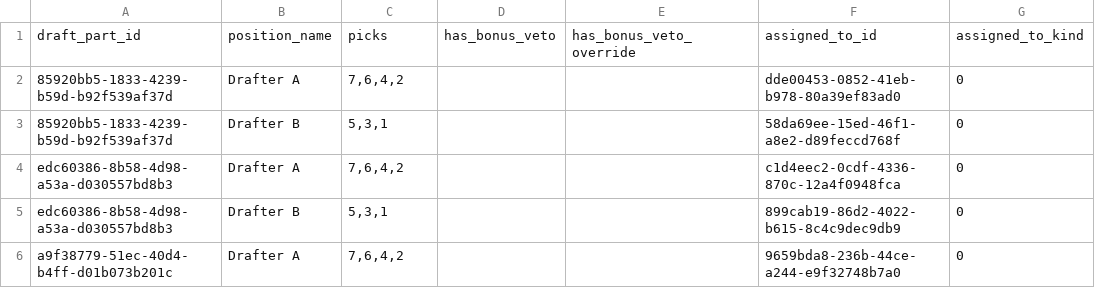
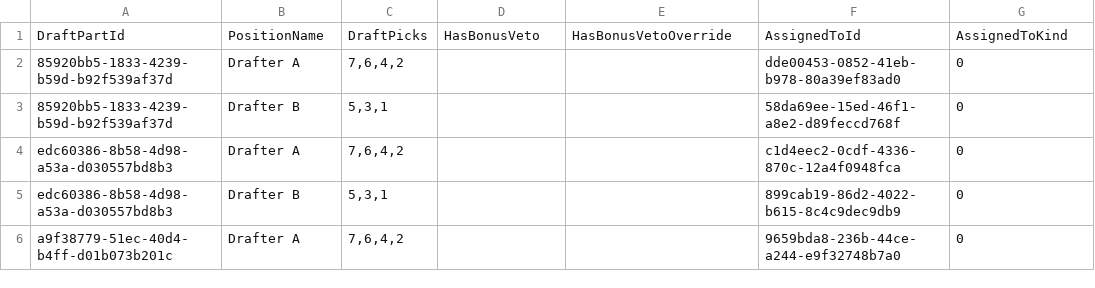
Before and after one commit to hmsiegel/ScreenDrafts, a CSV file: src/screendrafts.api/data/draft_positions.csv, drawn as a sheet; only a part is shown.

Commit message:
feat(drafts): ✨ Add PublicId to DraftPosition, API endpoints, and migration
Introduced required PublicId for DraftPosition entities, enforced via domain model, seeding, and database migrations. Added vertical slice endpoints for setting draft positions and assigning participants by PublicId. Updated tests, CSV, and OpenAPI. Added migration script for non-nullable, unique public_id. Added image asset (The Hire Super Draft.jpg).

```diff
--- a/src/screendrafts.api/data/draft_positions.csv
+++ b/src/screendrafts.api/data/draft_positions.csv
@@ -1,2 +1,2 @@
-draft_part_id,position_name,picks,has_bonus_veto,has_bonus_veto_override,assigned_to_id,assigned_to_kind
+DraftPartId,PositionName,DraftPicks,HasBonusVeto,HasBonusVetoOverride,AssignedToId,AssignedToKind
 85920bb5-1833-4239-b59d-b92f539af37d,Drafter A,"7,6,4,2",,,dde00453-0852-41eb-b978-80a39ef83ad0,0
```
Also changed, not shown: 53 other files.
